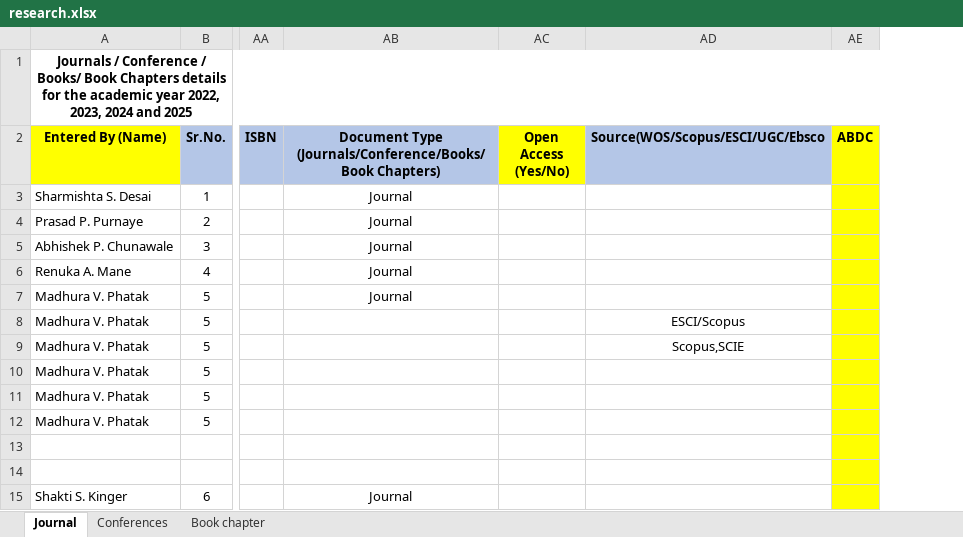
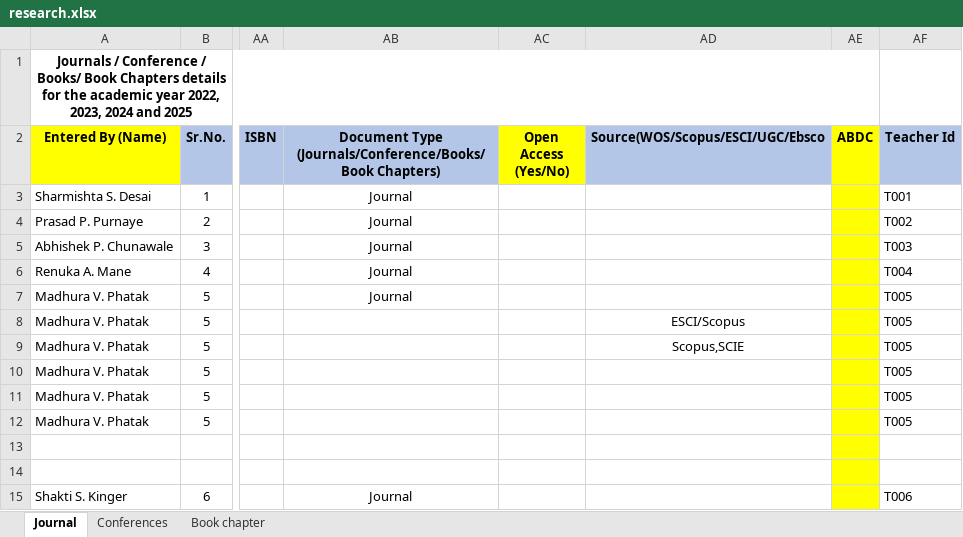
Before and after one commit to TanishGawand/Academic-GenAI, an Excel workbook: research.xlsx, sheet Journal, drawn as a sheet; only a part is shown, gaps mark what is left out; values as stored, in another font and other column widths than the file's, no borders; charts and pictures not drawn; the diff names each change by its address in the sheet, - before the commit and + after, or states it on an @@ line.

Commit message:
Added teacher search using unique IDs for accurate matching

```diff
--- a/research.xlsx (sheet Journal)
+++ b/research.xlsx (sheet Journal)
+column AF (Teacher Id), rows 3-15: T001 | T002 | T003 | T004 | T005 | T005 | T005 | T005 | T005 | T005 |  |  | T006
```
Also changed, not shown: charts or pictures, 3 other files.
